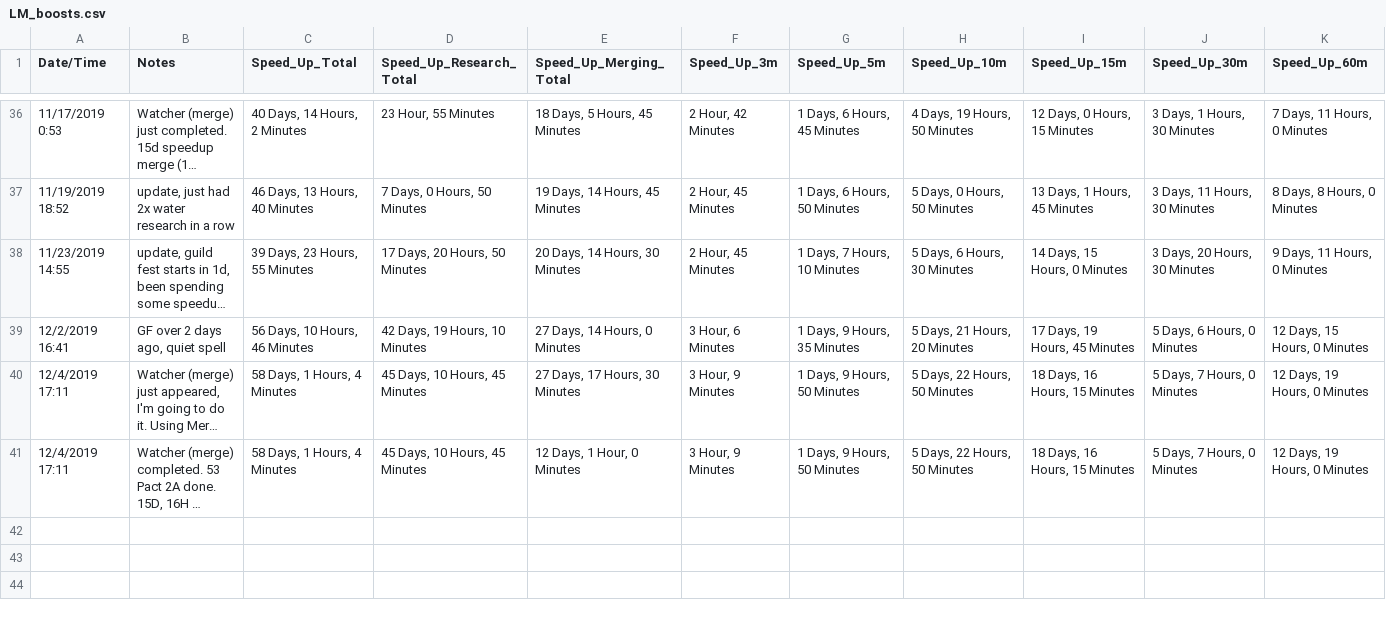
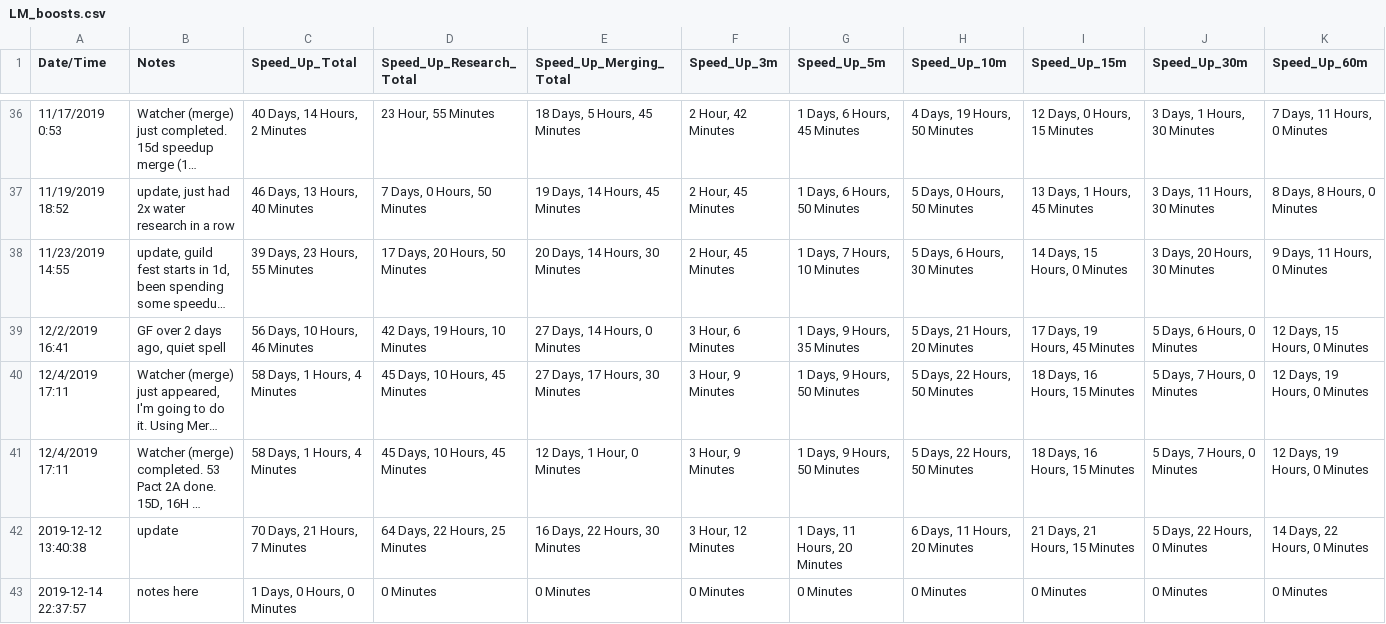
Before and after one commit to vincentwetzel/Lords_Mobile_Boost_Calculator, a CSV file: LM_boosts.csv, drawn as a sheet; only a part is shown, gaps mark what is left out; long unchanged cells end in …; rows hold the shown columns only; the diff names each change by its address in the sheet, - before the commit and + after, or states it on an @@ line.

```diff
--- a/LM_boosts.csv
+++ b/LM_boosts.csv
+row 42: 2019-12-12 13:40:38 | update | 70 Days, 21 Hours, 7 Minutes | 64 Days, 22 Hours, 25 Minutes | 16 Days, 22 Hours, 30 Minutes | 3 Hour, 12 Minutes | 1 Days, 11 Hours, 20 Minutes | 6 Days, 11 Hours, 20 Minutes | 21 Days, 21 Hours, 15 Minutes | 5 Days, 22 Hours, 0 Minutes | 14 Days, 22 Hours, 0 Minutes
+row 43: 2019-12-14 22:37:57 | notes here | 1 Days, 0 Hours, 0 Minutes | 0 Minutes | 0 Minutes | 0 Minutes | 0 Minutes | 0 Minutes | 0 Minutes | 0 Minutes | 0 Minutes
```
Also changed, not shown: 1 other file.
